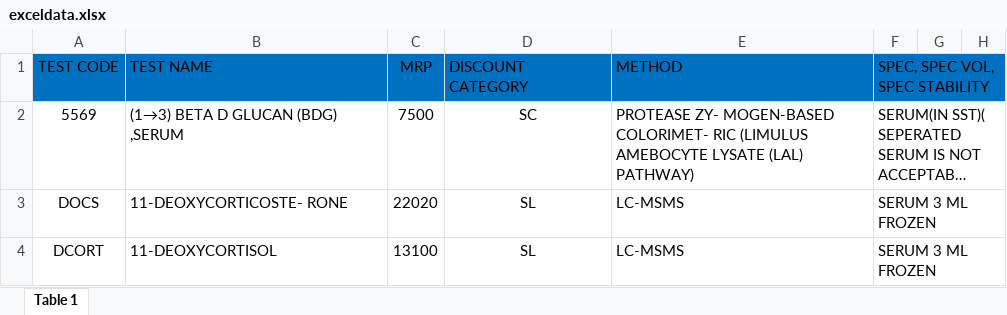
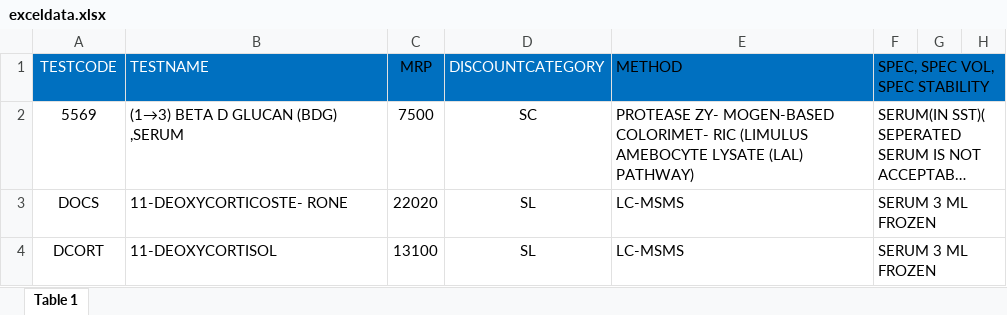
Before and after one commit to searchdisplay96/searchdisplay96.github.io, an Excel workbook: exceldata.xlsx, sheet Table 1, drawn as a sheet; only a part is shown; long unchanged cells end in …; values as stored, in another font and other column widths than the file's, no borders; charts and pictures not drawn; the diff names each change by its address in the sheet, - before the commit and + after, or states it on an @@ line.

Commit message:
testData

```diff
--- a/exceldata.xlsx (sheet Table 1)
+++ b/exceldata.xlsx (sheet Table 1)
-A1: TEST CODE
+A1: TESTCODE
-A1:B1 text colour: black
+A1:B1 text colour: #FFFFFF
-B1: TEST NAME
+B1: TESTNAME
-D1: DISCOUNT CATEGORY
+D1: DISCOUNTCATEGORY
-D1 text colour: black
+D1 text colour: #FFFFFF
```
Also changed, not shown: charts or pictures.
